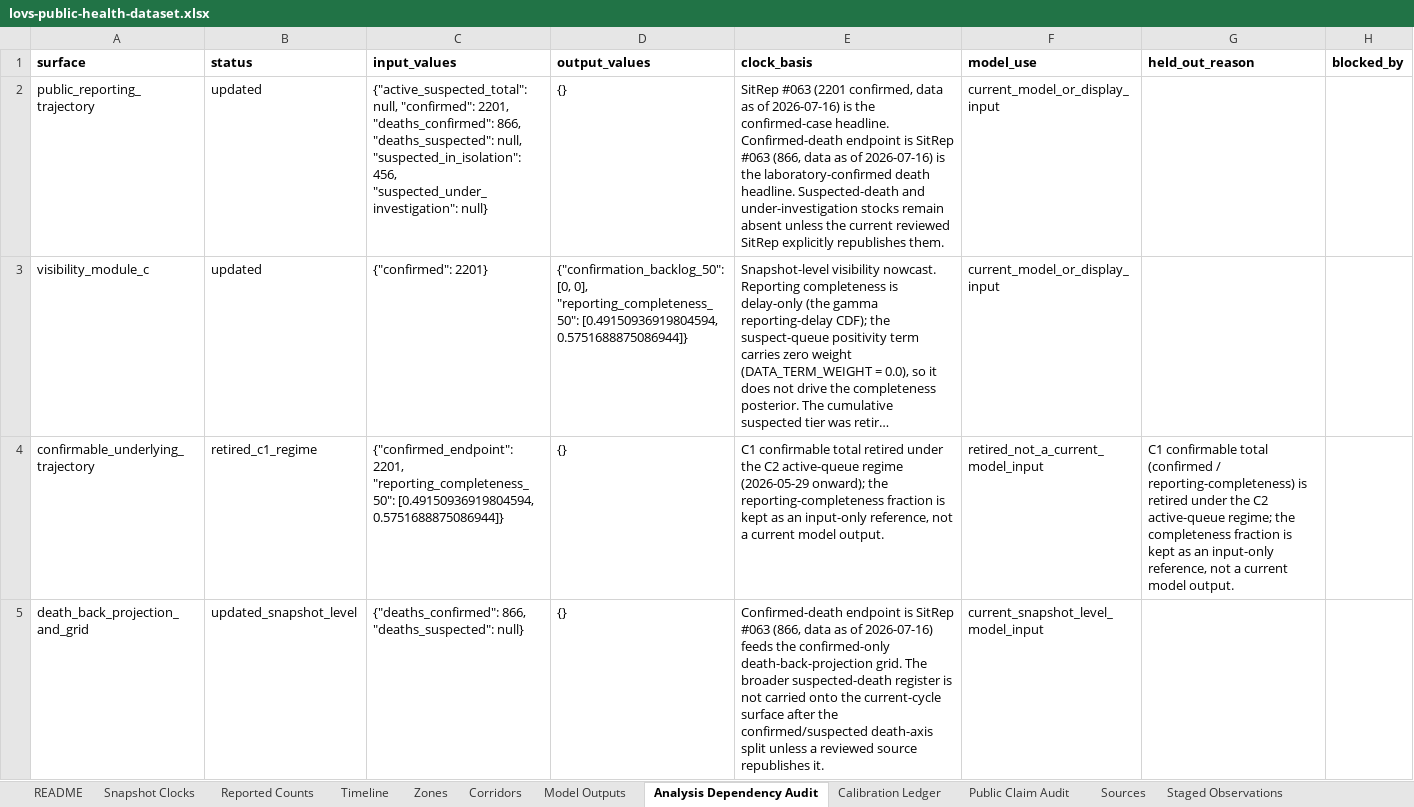
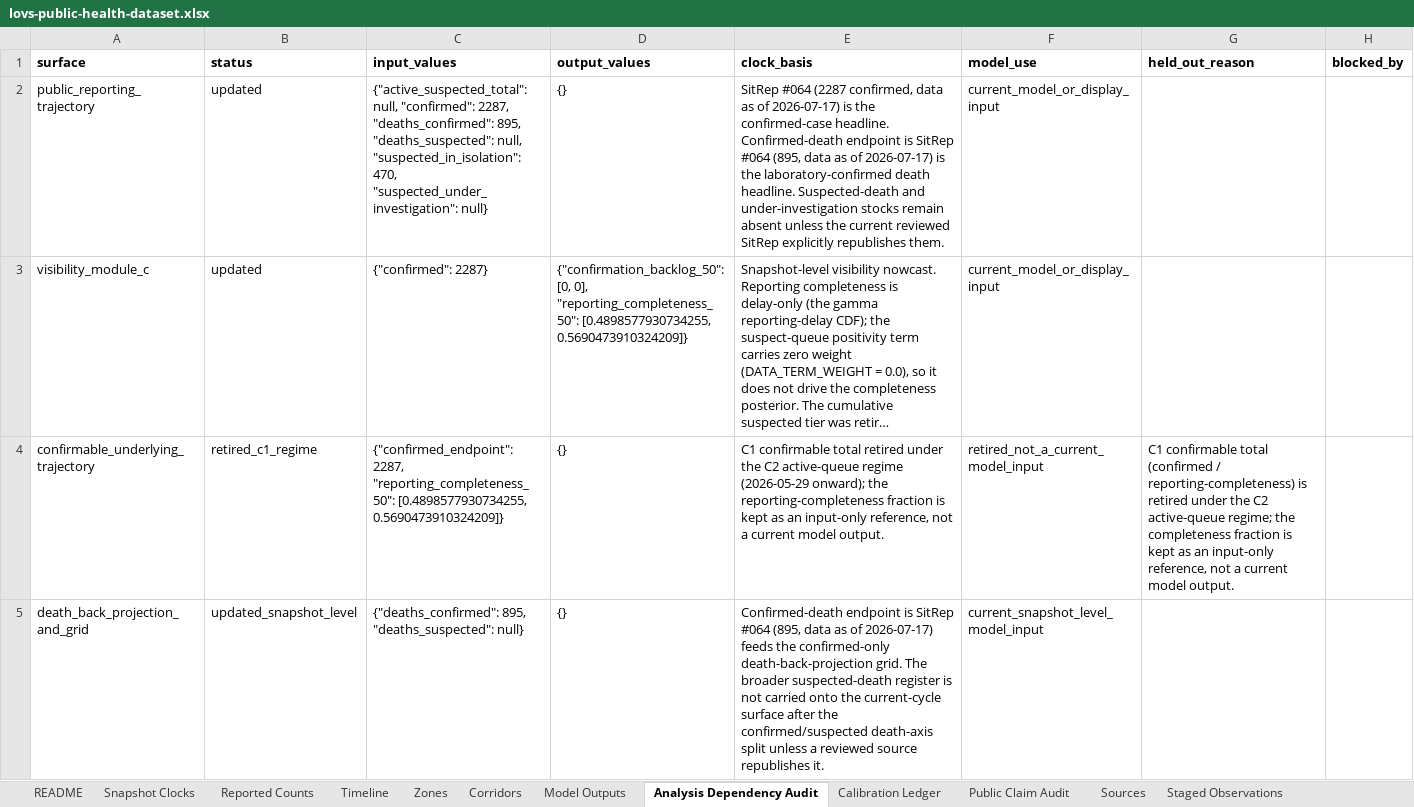
Before and after one commit to ArcedeDev/bdbv-2026-lovs, an Excel workbook: deliverables/public-health-dataset/lovs-public-health-dataset.xlsx, sheet Analysis Dependency Audit, drawn as a sheet; only a part is shown; long unchanged cells end in …; values as stored, in another font and other column widths than the file's, no borders; the diff covers the shown part only; the diff names each change by its address in the sheet, - before the commit and + after, or states it on an @@ line.

Commit message:
feat(bdbv): cadence build SitRep 64 (data 2026-07-17, country 2287/895, DRC 2267/893)
Promote reviewed INSP SitRep #064 (report date 2026-07-17, cover publication
2026-07-18, post 25159/media 25160). DRC 2267 confirmed / 893 deaths (CFR 39.4%);
+86 confirmed / +29 deaths (Ituri 75/25, Nord-Kivu 7/4, Haut-Uele 4/0). Country
scope adds the Uganda anchor (20/2/11) to 2287/895/423. No new health zone: 46
touched, 45 actively transmitting (Miti-Murhesa day 52).

SitRep 64 prints per-zone DAY columns rather than a cumulative zone table, so each
zone cumulative is the promoted SitRep 63 basis plus its delta; the deltas sum
exactly to the stated province increments. Carrying the promoted Katwa 62 forward
by +4 holds Nord-Kivu at the province total 130, closing the SitRep 63 over-count
with no residual.

Source-review corrections against the archived PDF bytes, which the upstream
packet summarised wrongly: Tableau 6 J-1 is 721 (not 722) and the bed identity
closes exactly at every level; Ituri's investigation rate prints 90.9% (not 91.0);
the per-province validated living/deceased alert split IS published and sums
exactly to 147/89; the Tableau-3 J-1/new-alert split reconciles this cycle.

Preserved conflicts: the zone-table total row carries stale SitRep 63 new-case (56)
and death-split (18/18) cells against +86/+29 everywhere else; recovered is frozen
at a stale cover 412 while the component reconstruction gives 443; the Tableau-6
confirmed/suspect split sums to 712 against its own 722 census, resolved on the
suspect side (252/470) with the printed 460 preserved; Nord-Kivu reports 8 lab
positives against +7 confirmed; the contact denominator fell 1751 unexplained, so
the 66.9% -> 83.6% coverage rise is not read as transmission improvement; and INSP
flags the Haut-Uele row as under revision.

753 tests green, byte-deterministic across 32 artifacts.

```diff
--- a/deliverables/public-health-dataset/lovs-public-health-dataset.xlsx (sheet Analysis Dependency Audit)
+++ b/deliverables/public-health-dataset/lovs-public-health-dataset.xlsx (sheet Analysis Dependency Audit)
-C2 (input_values): …null, "confirmed": 2201, "deaths_confirmed": 866, "deaths_suspected": null, "suspected_in_isolation": 456, "suspected_under_investigation": null}
+C2 (input_values): …null, "confirmed": 2287, "deaths_confirmed": 895, "deaths_suspected": null, "suspected_in_isolation": 470, "suspected_under_investigation": null}
-E2 (clock_basis): SitRep #063 (2201 confirmed, data as of 2026-07-16) is the confirmed-case headline. Confirmed-death endpoint is SitRep #063 (866, data as of 2026-07-16) is the…
+E2 (clock_basis): SitRep #064 (2287 confirmed, data as of 2026-07-17) is the confirmed-case headline. Confirmed-death endpoint is SitRep #064 (895, data as of 2026-07-17) is the…
-C3 (input_values): {"confirmed": 2201}
+C3 (input_values): {"confirmed": 2287}
-D3 (output_values): …0], "reporting_completeness_50": [0.49150936919804594, 0.5751688875086944]}
+D3 (output_values): …0], "reporting_completeness_50": [0.4898577930734255, 0.5690473910324209]}
-C4 (input_values): {"confirmed_endpoint": 2201, "reporting_completeness_50": [0.49150936919804594, 0.5751688875086944]}
+C4 (input_values): {"confirmed_endpoint": 2287, "reporting_completeness_50": [0.4898577930734255, 0.5690473910324209]}
-C5 (input_values): {"deaths_confirmed": 866, "deaths_suspected": null}
+C5 (input_values): {"deaths_confirmed": 895, "deaths_suspected": null}
-E5 (clock_basis): …is SitRep #063 (866, data as of 2026-07-16) feeds the…
+E5 (clock_basis): …is SitRep #064 (895, data as of 2026-07-17) feeds the…
```
Also changed, not shown: 6 edited cells elsewhere in this sheet, sheet Corridors, sheet Reported Counts, sheet Timeline, sheet SitRep Narrative, sheet Model Outputs, sheet Snapshot Clocks, 6 more sheets, 47 other files.
